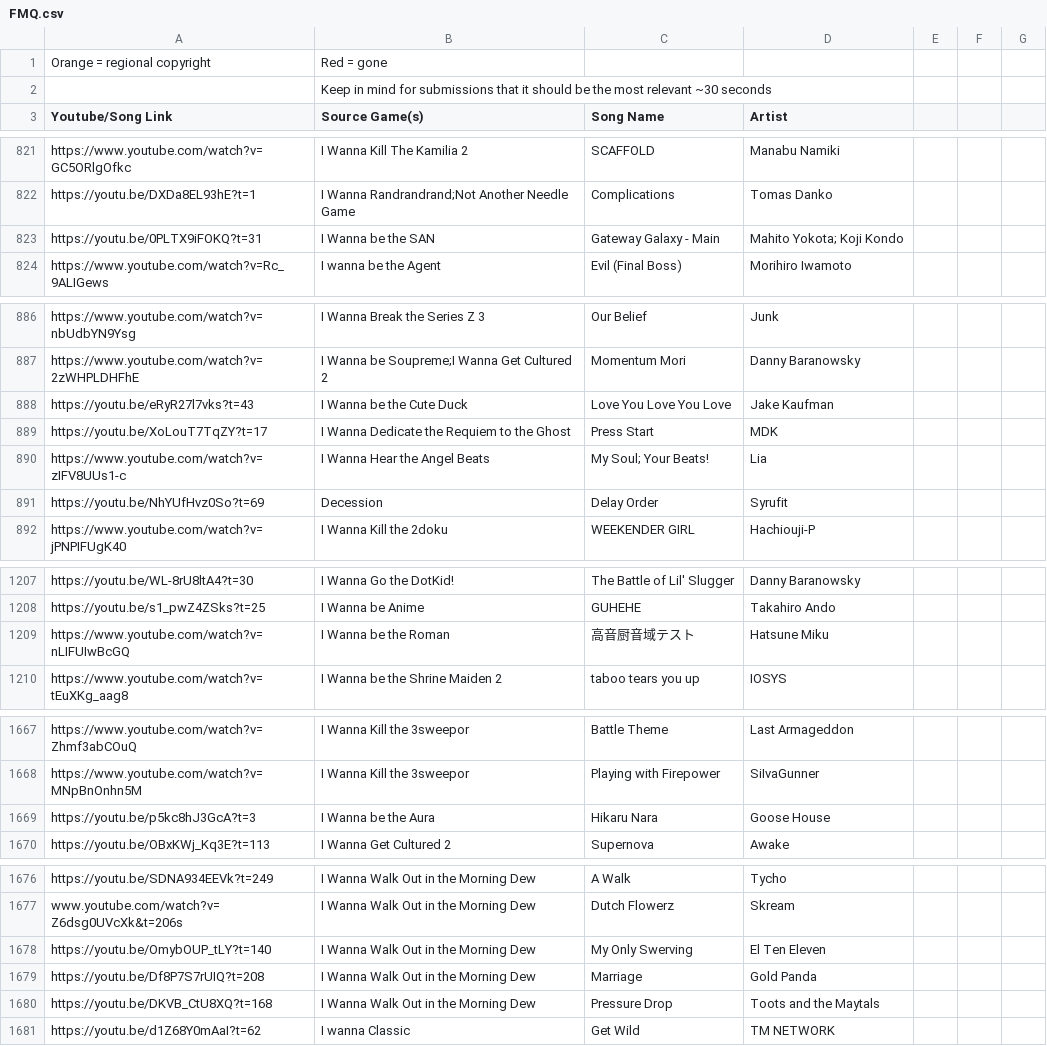
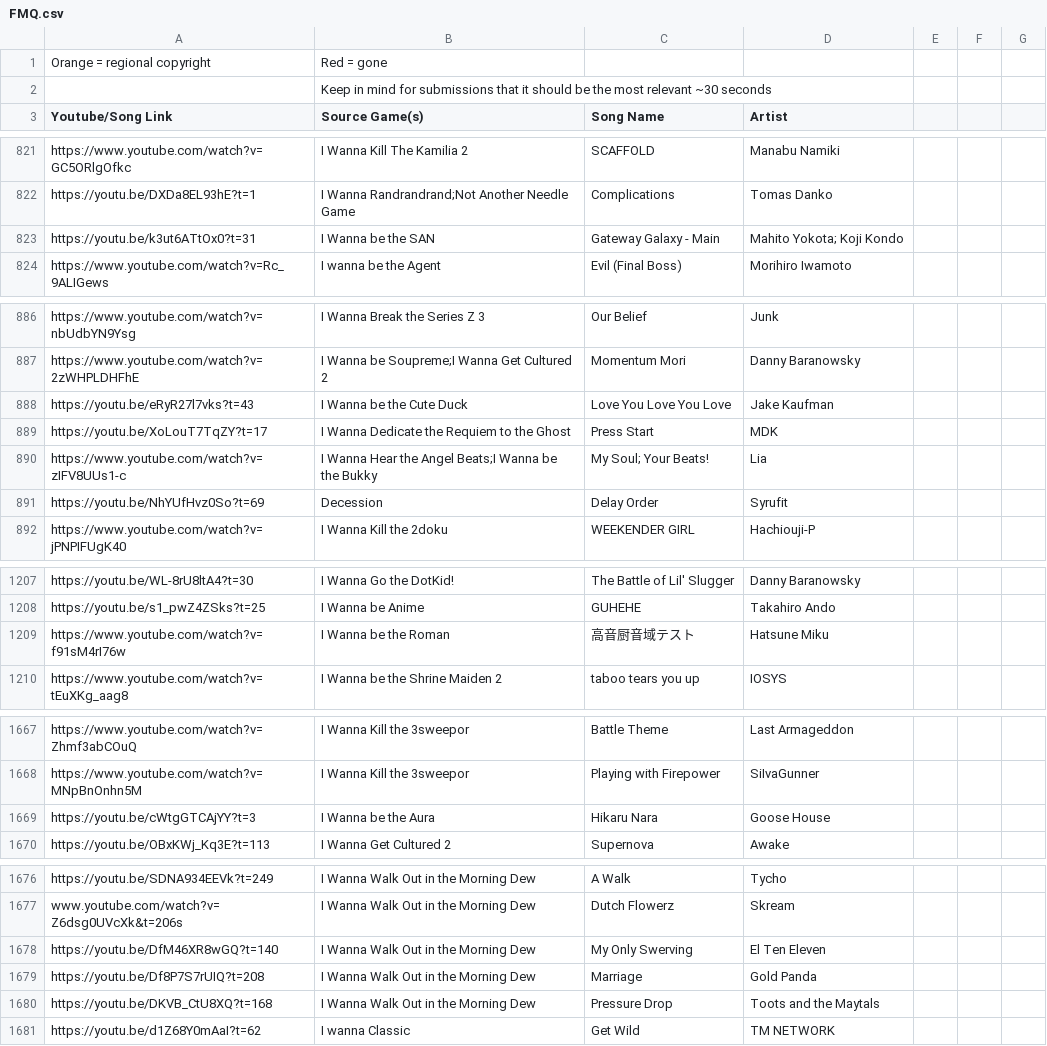
Before and after one commit to PlayerDash2017/Fangame-Music-Quiz-Page-ver, a CSV file: FMQ.csv, drawn as a sheet; only a part is shown, gaps mark what is left out; the diff covers the shown part only.

Commit message:
links corregidos y un boton para abrir el video a youtube

```diff
--- a/FMQ.csv
+++ b/FMQ.csv
@@ -822,3 +822,3 @@ https://www.youtube.com/watch?v=GC5ORlgOfkc,I Wanna Kill The Kamilia 2,SCAFFOLD,
 https://youtu.be/DXDa8EL93hE?t=1,I Wanna Randrandrand;Not Another Needle Game,Complications,Tomas Danko,,,
-https://youtu.be/0PLTX9iFOKQ?t=31,I Wanna be the SAN,Gateway Galaxy - Main,Mahito Yokota; Koji Kondo,,,
+https://youtu.be/k3ut6ATtOx0?t=31,I Wanna be the SAN,Gateway Galaxy - Main,Mahito Yokota; Koji Kondo,,,
 https://www.youtube.com/watch?v=Rc_9ALIGews,I wanna be the Agent,Evil (Final Boss),Morihiro Iwamoto,,,
@@ -889,3 +889,3 @@ https://youtu.be/eRyR27l7vks?t=43,I Wanna be the Cute Duck,Love You Love You Lov
 https://youtu.be/XoLouT7TqZY?t=17,I Wanna Dedicate the Requiem to the Ghost,Press Start,MDK,,,
-https://www.youtube.com/watch?v=zIFV8UUs1-c,I Wanna Hear the Angel Beats,My Soul; Your Beats!,Lia,,,
+https://www.youtube.com/watch?v=zIFV8UUs1-c,I Wanna Hear the Angel Beats;I Wanna be the Bukky,My Soul; Your Beats!,Lia,,,
 https://youtu.be/NhYUfHvz0So?t=69,Decession,Delay Order,Syrufit,,,
@@ -1209,3 +1209,3 @@ https://youtu.be/WL-8rU8ltA4?t=30,I Wanna Go the DotKid!,The Battle of Lil' Slug
 https://youtu.be/s1_pwZ4ZSks?t=25,I Wanna be Anime,GUHEHE,Takahiro Ando,,,
-https://www.youtube.com/watch?v=nLIFUIwBcGQ,I Wanna be the Roman,高音厨音域テスト,Hatsune Miku,,,
+https://www.youtube.com/watch?v=f91sM4rI76w,I Wanna be the Roman,高音厨音域テスト,Hatsune Miku,,,
 https://www.youtube.com/watch?v=tEuXKg_aag8,I Wanna be the Shrine Maiden 2,taboo tears you up,IOSYS,,,
@@ -1669,3 +1669,3 @@ https://www.youtube.com/watch?v=Zhmf3abCOuQ,I Wanna Kill the 3sweepor,Battle The
 https://www.youtube.com/watch?v=MNpBnOnhn5M,I Wanna Kill the 3sweepor,Playing with Firepower,SiIvaGunner,,,
-https://youtu.be/p5kc8hJ3GcA?t=3,I Wanna be the Aura,Hikaru Nara,Goose House,,,
+https://youtu.be/cWtgGTCAjYY?t=3,I Wanna be the Aura,Hikaru Nara,Goose House,,,
 https://youtu.be/OBxKWj_Kq3E?t=113,I Wanna Get Cultured 2,Supernova,Awake,,,
@@ -1678,3 +1678,3 @@ https://youtu.be/SDNA934EEVk?t=249,I Wanna Walk Out in the Morning Dew,A Walk,Ty
 www.youtube.com/watch?v=Z6dsg0UVcXk&t=206s,I Wanna Walk Out in the Morning Dew,Dutch Flowerz,Skream,,,
-https://youtu.be/OmybOUP_tLY?t=140,I Wanna Walk Out in the Morning Dew,My Only Swerving,El Ten Eleven,,,
+https://youtu.be/DfM46XR8wGQ?t=140,I Wanna Walk Out in the Morning Dew,My Only Swerving,El Ten Eleven,,,
 https://youtu.be/Df8P7S7rUIQ?t=208,I Wanna Walk Out in the Morning Dew,Marriage,Gold Panda,,,
```
Also changed, not shown: 2 added rows and 11 edited cells elsewhere in this file, 2 other files.
